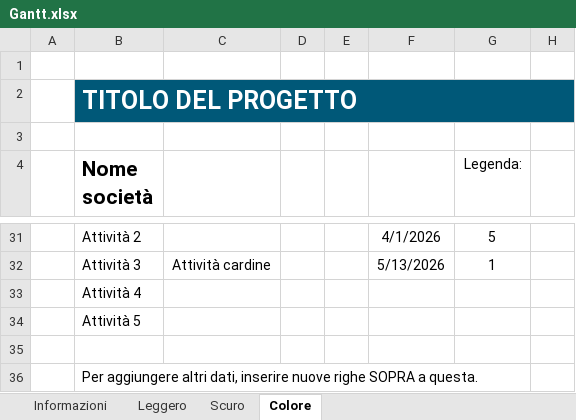
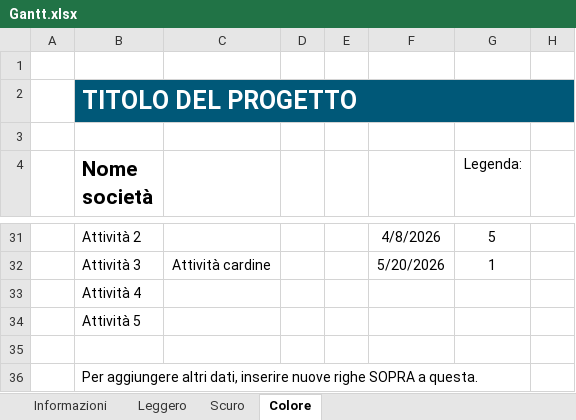
Before and after one commit to MoroLukas/game-project, an Excel workbook: 7_Allegati/Gantt.xlsx, sheet Colore, drawn as a sheet; only a part is shown, gaps mark what is left out; values as stored, in another font and other column widths than the file's, no borders; charts and pictures and conditional formats and table styles not drawn; the diff covers the shown part only; the diff names each change by its address in the sheet, - before the commit and + after, or states it on an @@ line.

```diff
--- a/7_Allegati/Gantt.xlsx (sheet Colore)
+++ b/7_Allegati/Gantt.xlsx (sheet Colore)
-F31: 4/1/2026
+F31: 4/8/2026
-F32: 5/13/2026
+F32: 5/20/2026
```
Also changed, not shown: 2 added rows, 2 removed rows and 16 edited cells elsewhere in this sheet, sheet Leggero, sheet Scuro, charts or pictures, 6 other files.
